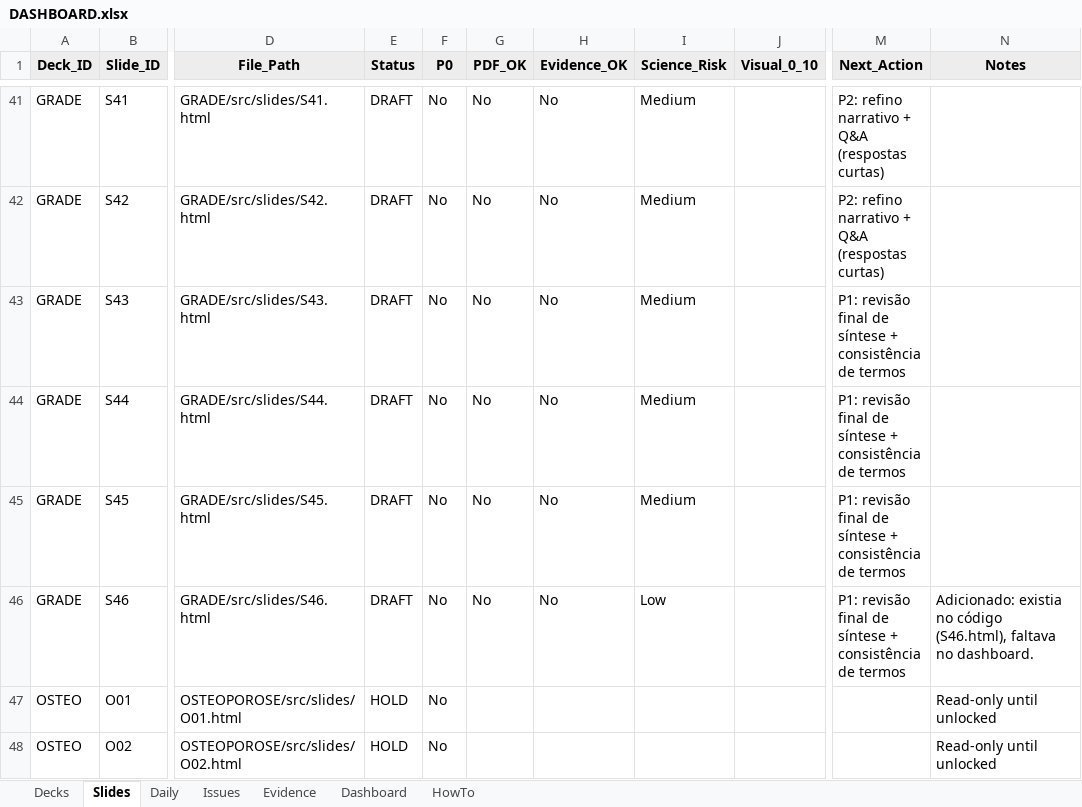
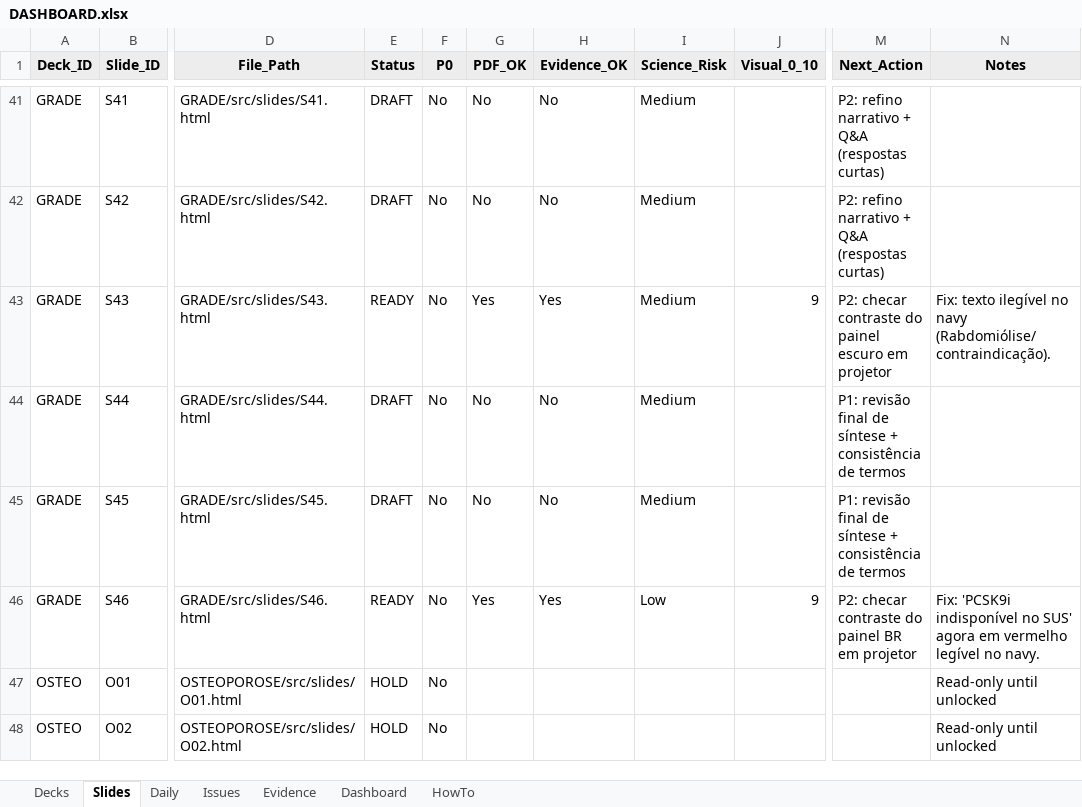
Before and after one commit to lucasmiachon-blip/aulas_core, an Excel workbook: DASHBOARD.xlsx, sheet Slides, drawn as a sheet; only a part is shown, gaps mark what is left out; values as stored, in another font and other column widths than the file's, no borders; conditional formats not drawn; the diff covers the shown part only; the diff names each change by its address in the sheet, - before the commit and + after, or states it on an @@ line.

```diff
--- a/DASHBOARD.xlsx (sheet Slides)
+++ b/DASHBOARD.xlsx (sheet Slides)
-E43 (Status): DRAFT
+E43 (Status): READY
-G43 (PDF_OK): No
+G43 (PDF_OK): Yes
-H43 (Evidence_OK): No
+H43 (Evidence_OK): Yes
-J43 (Visual_0_10): (empty)
+J43 (Visual_0_10): 9
-M43 (Next_Action): P1: revisão final de síntese + consistência de termos
+M43 (Next_Action): P2: checar contraste do painel escuro em projetor
-N43 (Notes): (empty)
+N43 (Notes): Fix: texto ilegível no navy (Rabdomiólise/contraindicação).
-E46 (Status): DRAFT
+E46 (Status): READY
-G46 (PDF_OK): No
+G46 (PDF_OK): Yes
-H46 (Evidence_OK): No
+H46 (Evidence_OK): Yes
-J46 (Visual_0_10): (empty)
+J46 (Visual_0_10): 9
-M46 (Next_Action): P1: revisão final de síntese + consistência de termos
+M46 (Next_Action): P2: checar contraste do painel BR em projetor
-N46 (Notes): Adicionado: existia no código (S46.html), faltava no dashboard.
+N46 (Notes): Fix: 'PCSK9i indisponível no SUS' agora em vermelho legível no navy.
```
Also changed, not shown: 51 edited cells elsewhere in this sheet, 11 other files.
